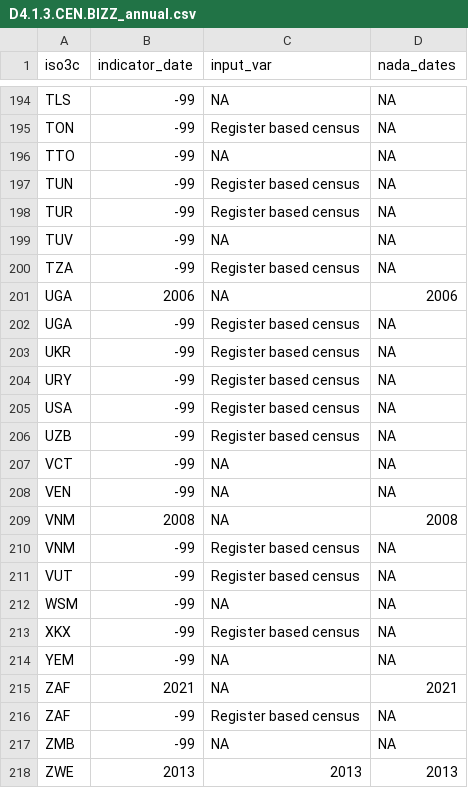
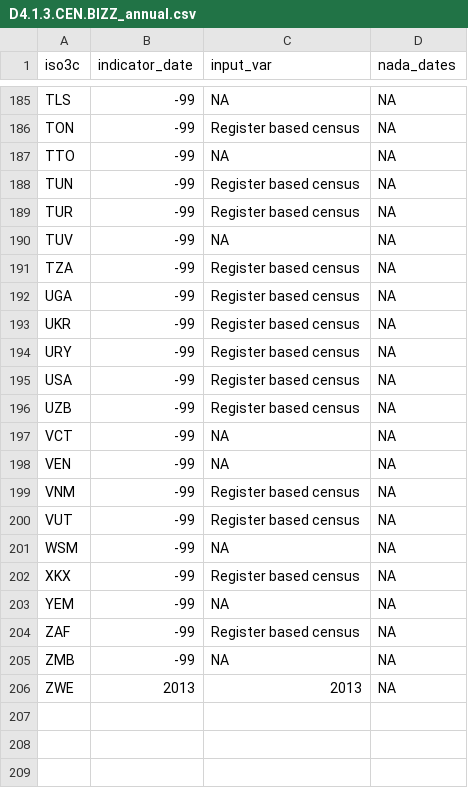
Before and after one commit to worldbank/SPI, a CSV file: 01_raw_data/4.1_SOCS/D4.1.3.CEN.BIZZ_annual.csv, drawn as a sheet; only a part is shown, gaps mark what is left out; the diff covers the shown part only.

```diff
--- a/01_raw_data/4.1_SOCS/D4.1.3.CEN.BIZZ_annual.csv
+++ b/01_raw_data/4.1_SOCS/D4.1.3.CEN.BIZZ_annual.csv
@@ -200,3 +191,2 @@
 "TZA",-99,"Register based census",NA
-"UGA",2006,NA,"2006"
 "UGA",-99,"Register based census",NA
@@ -208,3 +198,2 @@
 "VEN",-99,NA,NA
-"VNM",2008,NA,"2008"
 "VNM",-99,"Register based census",NA
@@ -214,5 +203,4 @@
 "YEM",-99,NA,NA
-"ZAF",2021,NA,"2021"
 "ZAF",-99,"Register based census",NA
 "ZMB",-99,NA,NA
-"ZWE",2013,"2013","2013"
+"ZWE",2013,"2013",NA
```
Also changed, not shown: 9 removed rows and 3 edited cells elsewhere in this file, 01_raw_data/4.1_SOCS/D4.1.5.SVY.AGRI_annual.csv, 01_raw_data/4.1_SOCS/D4.1.6.SVY.LABR_NADA.csv, 8 other files.
